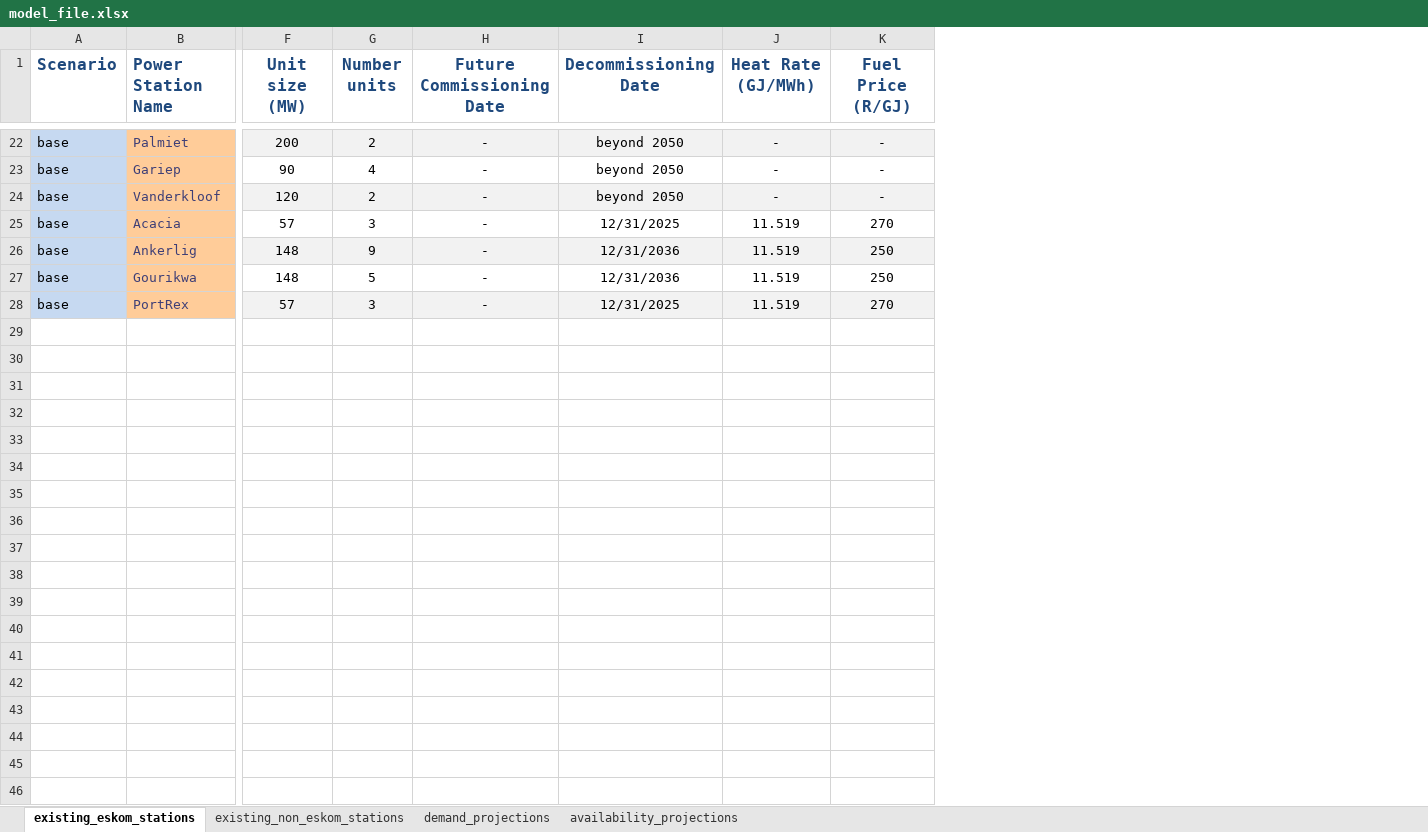
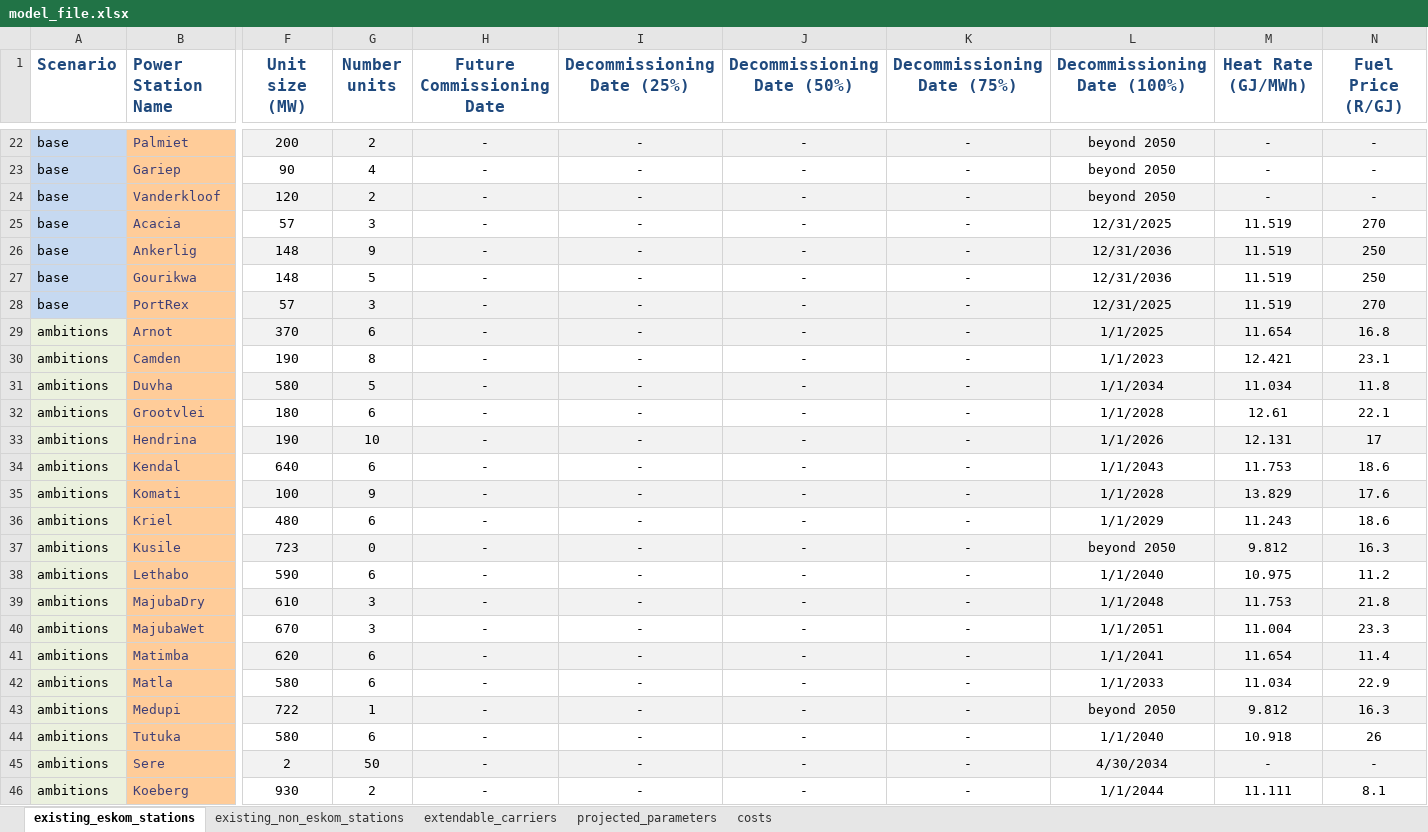
Before and after one commit to PyPSA/pypsa-za, an Excel workbook: data/model_file.xlsx, sheet existing_eskom_stations, drawn as a sheet; only a part is shown, gaps mark what is left out; values as stored, in another font and other column widths than the file's, no borders; addresses are those after the commit; rows hold the shown columns only; the diff covers the shown part only; the diff names each change by its address in the sheet, - before the commit and + after, or states it on an @@ line.

Commit message:
Update before planned decom

```diff
--- a/data/model_file.xlsx (sheet existing_eskom_stations)
+++ b/data/model_file.xlsx (sheet existing_eskom_stations)
-sheet tab: demand_projections
+sheet tab: projected_parameters
-sheet tab: availability_projections
+sheet tab: extendable_carriers
+sheet tab: costs
+column I (Decommissioning Date (25%)), rows 22-28: all -
+column J (Decommissioning Date (50%)), rows 22-28: all -
+column K (Decommissioning Date (75%)), rows 22-28: all -
-L1: Decommissioning Date
+L1: Decommissioning Date (100%)
+row 29: ambitions | Arnot | 370 | 6 | - | - | - | - | 1/1/2025 | 11.654 | 16.8
+row 30: ambitions | Camden | 190 | 8 | - | - | - | - | 1/1/2023 | 12.421 | 23.1
+row 31: ambitions | Duvha | 580 | 5 | - | - | - | - | 1/1/2034 | 11.034 | 11.8
+row 32: ambitions | Grootvlei | 180 | 6 | - | - | - | - | 1/1/2028 | 12.61 | 22.1
+row 33: ambitions | Hendrina | 190 | 10 | - | - | - | - | 1/1/2026 | 12.131 | 17
+row 34: ambitions | Kendal | 640 | 6 | - | - | - | - | 1/1/2043 | 11.753 | 18.6
+row 35: ambitions | Komati | 100 | 9 | - | - | - | - | 1/1/2028 | 13.829 | 17.6
+row 36: ambitions | Kriel | 480 | 6 | - | - | - | - | 1/1/2029 | 11.243 | 18.6
+row 37: ambitions | Kusile | 723 | 0 | - | - | - | - | beyond 2050 | 9.812 | 16.3
+row 38: ambitions | Lethabo | 590 | 6 | - | - | - | - | 1/1/2040 | 10.975 | 11.2
+row 39: ambitions | MajubaDry | 610 | 3 | - | - | - | - | 1/1/2048 | 11.753 | 21.8
+row 40: ambitions | MajubaWet | 670 | 3 | - | - | - | - | 1/1/2051 | 11.004 | 23.3
+row 41: ambitions | Matimba | 620 | 6 | - | - | - | - | 1/1/2041 | 11.654 | 11.4
+row 42: ambitions | Matla | 580 | 6 | - | - | - | - | 1/1/2033 | 11.034 | 22.9
+row 43: ambitions | Medupi | 722 | 1 | - | - | - | - | beyond 2050 | 9.812 | 16.3
+row 44: ambitions | Tutuka | 580 | 6 | - | - | - | - | 1/1/2040 | 10.918 | 26
+row 45: ambitions | Sere | 2 | 50 | - | - | - | - | 4/30/2034 | - | -
+row 46: ambitions | Koeberg | 930 | 2 | - | - | - | - | 1/1/2044 | 11.111 | 8.1
```
Also changed, not shown: 36 added rows and 16 edited cells elsewhere in this sheet, sheet existing_non_eskom_stations, sheet projected_parameters, hidden cells, data/costs.xlsx, 7 other files.
